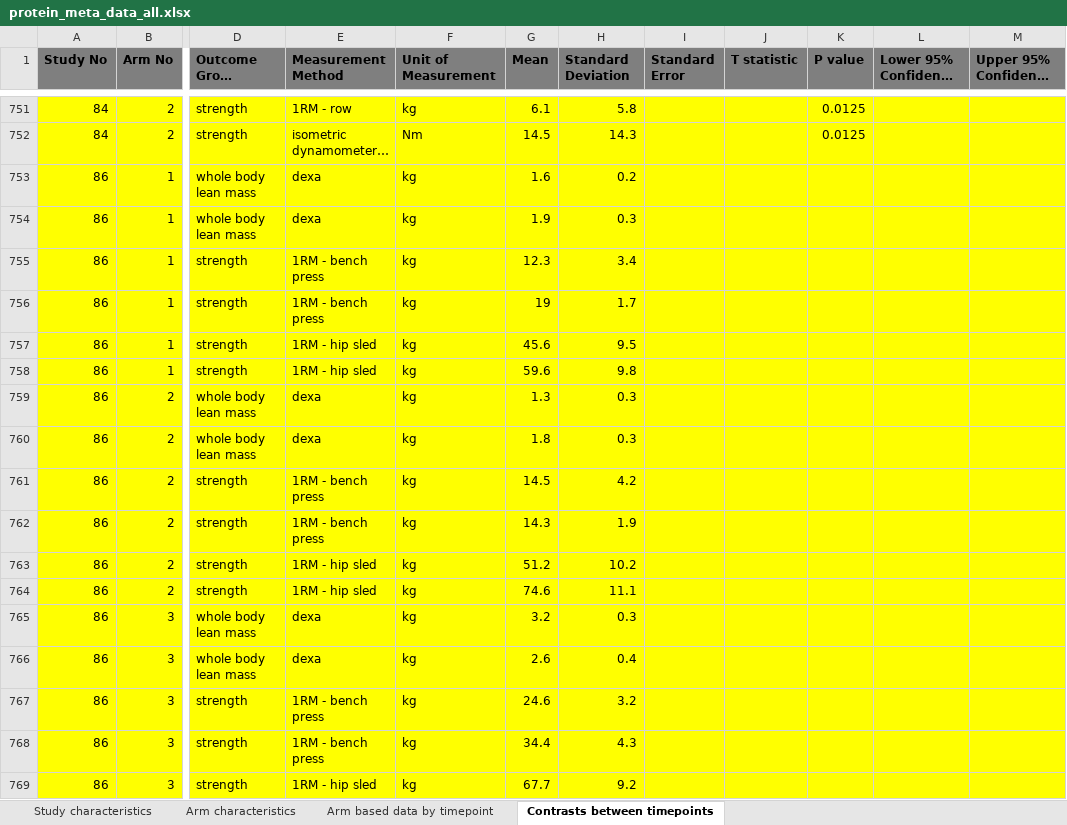
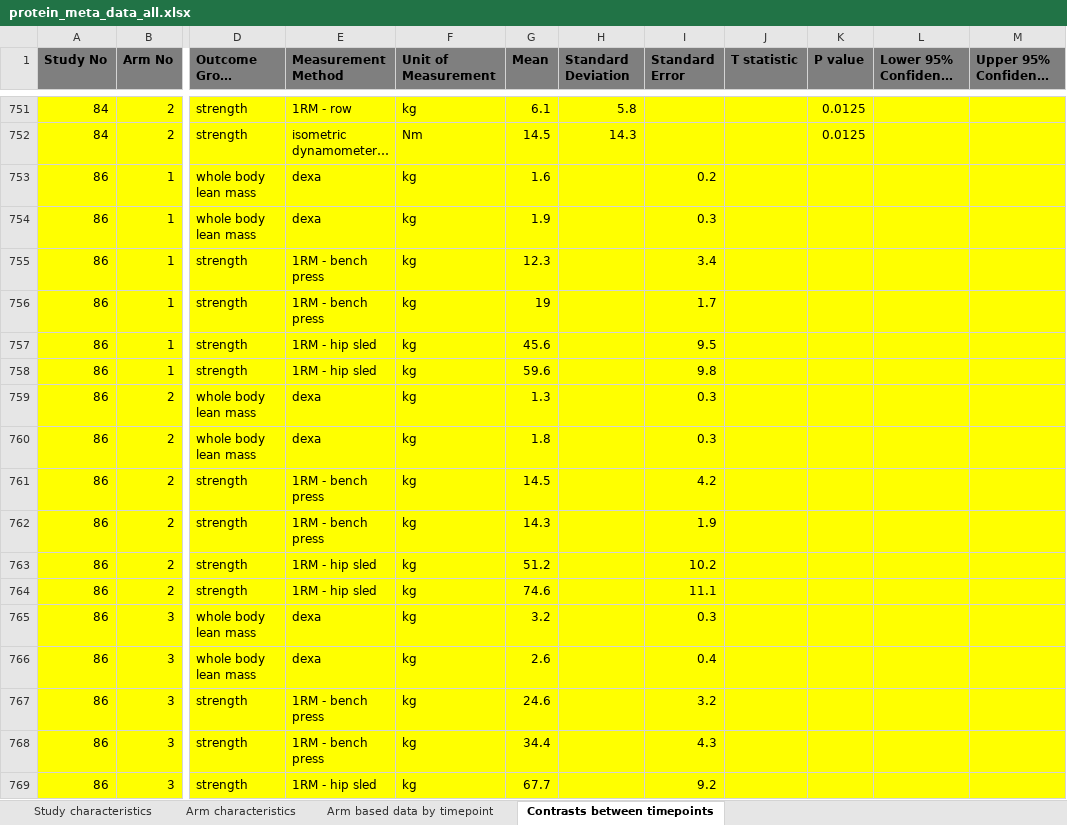
Before and after one commit to jamessteeleii/protein_dose_response_meta, an Excel workbook: data/protein_meta_data_all.xlsx, sheet Contrasts between timepoints, drawn as a sheet; only a part is shown, gaps mark what is left out; long unchanged cells end in …; values as stored, in another font and other column widths than the file's, no borders; the diff covers the shown part only; the diff names each change by its address in the sheet, - before the commit and + after, or states it on an @@ line.

```diff
--- a/data/protein_meta_data_all.xlsx (sheet Contrasts between timepoints)
+++ b/data/protein_meta_data_all.xlsx (sheet Contrasts between timepoints)
-H753 (Standard Deviation): 0.2
+H753 (Standard Deviation): (empty)
-I753 (Standard Error): (empty)
+I753 (Standard Error): 0.2
-H754 (Standard Deviation): 0.3
+H754 (Standard Deviation): (empty)
-I754 (Standard Error): (empty)
+I754 (Standard Error): 0.3
-H755 (Standard Deviation): 3.4
+H755 (Standard Deviation): (empty)
-I755 (Standard Error): (empty)
+I755 (Standard Error): 3.4
-H756 (Standard Deviation): 1.7
+H756 (Standard Deviation): (empty)
-I756 (Standard Error): (empty)
+I756 (Standard Error): 1.7
-H757 (Standard Deviation): 9.5
+H757 (Standard Deviation): (empty)
-I757 (Standard Error): (empty)
+I757 (Standard Error): 9.5
-H758 (Standard Deviation): 9.8
+H758 (Standard Deviation): (empty)
-I758 (Standard Error): (empty)
+I758 (Standard Error): 9.8
-H759:H760 (Standard Deviation): 0.3
+H759:H760 (Standard Deviation): (empty)
-I759:I760 (Standard Error): (empty)
+I759:I760 (Standard Error): 0.3
-H761 (Standard Deviation): 4.2
+H761 (Standard Deviation): (empty)
-I761 (Standard Error): (empty)
+I761 (Standard Error): 4.2
-H762 (Standard Deviation): 1.9
+H762 (Standard Deviation): (empty)
-I762 (Standard Error): (empty)
+I762 (Standard Error): 1.9
-H763 (Standard Deviation): 10.2
+H763 (Standard Deviation): (empty)
-I763 (Standard Error): (empty)
+I763 (Standard Error): 10.2
-H764 (Standard Deviation): 11.1
+H764 (Standard Deviation): (empty)
-I764 (Standard Error): (empty)
+I764 (Standard Error): 11.1
-H765 (Standard Deviation): 0.3
+H765 (Standard Deviation): (empty)
-I765 (Standard Error): (empty)
+I765 (Standard Error): 0.3
-H766 (Standard Deviation): 0.4
+H766 (Standard Deviation): (empty)
-I766 (Standard Error): (empty)
+I766 (Standard Error): 0.4
-H767 (Standard Deviation): 3.2
+H767 (Standard Deviation): (empty)
-I767 (Standard Error): (empty)
+I767 (Standard Error): 3.2
-H768 (Standard Deviation): 4.3
+H768 (Standard Deviation): (empty)
-I768 (Standard Error): (empty)
+I768 (Standard Error): 4.3
-H769 (Standard Deviation): 9.2
+H769 (Standard Deviation): (empty)
-I769 (Standard Error): (empty)
+I769 (Standard Error): 9.2
```
Also changed, not shown: 14 edited cells elsewhere in this sheet, data/RoB2/ROB2_IRPG_beta_v9.xlsm, 23 other files.
